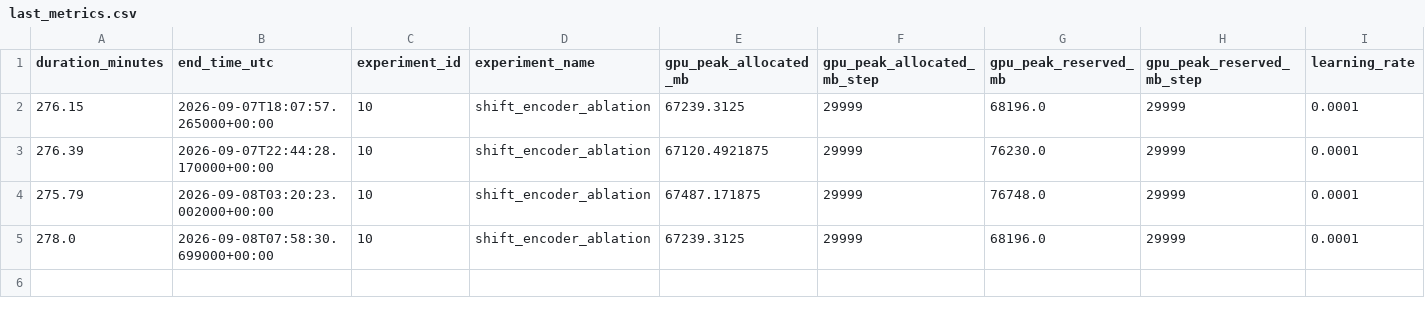
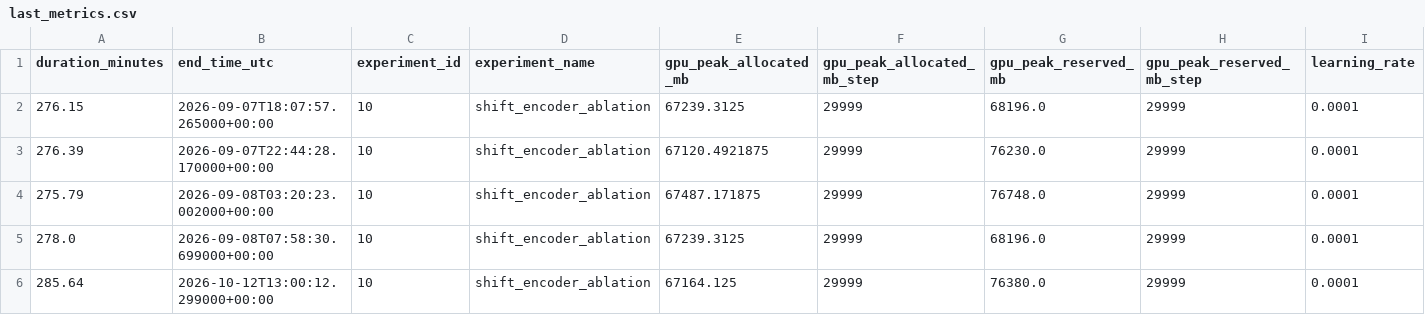
Before and after one commit to nicogreeco/nmr_fomo, a CSV file: results/ablation/shift_encoder_ablation/last_metrics.csv, drawn as a sheet; only a part is shown; rows hold the shown columns only; the diff names each change by its address in the sheet, - before the commit and + after, or states it on an @@ line.

Commit message:
Add UltraNMR lin_float_int run to shift encoder ablation results

```diff
--- a/results/ablation/shift_encoder_ablation/last_metrics.csv
+++ b/results/ablation/shift_encoder_ablation/last_metrics.csv
+row 6: 285.64 | 2026-10-12T13:00:12.299000+00:00 | 10 | shift_encoder_ablation | 67164.125 | 29999 | 76380.0 | 29999 | 0.0001
```
Also changed, not shown: results/ablation/shift_encoder_ablation/metric_inventory.csv, results/ablation/shift_encoder_ablation/runs.csv, 5 other files.
